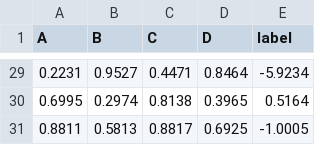
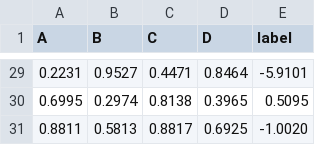
Before and after one commit to endsley/wuML, a CSV file: examples/data/shap_regress_example.csv, drawn as a sheet; only a part is shown, gaps mark what is left out; the diff covers the shown part only.

```diff
--- a/examples/data/shap_regress_example.csv
+++ b/examples/data/shap_regress_example.csv
@@ -29,3 +29,3 @@ A,B,C,D,label
-0.2231,0.9527,0.4471,0.8464,-5.9234
-0.6995,0.2974,0.8138,0.3965,0.5164
-0.8811,0.5813,0.8817,0.6925,-1.0005
+0.2231,0.9527,0.4471,0.8464,-5.9101
+0.6995,0.2974,0.8138,0.3965,0.5095
+0.8811,0.5813,0.8817,0.6925,-1.0020
```
Also changed, not shown: 27 edited cells elsewhere in this file, 6 other files.
